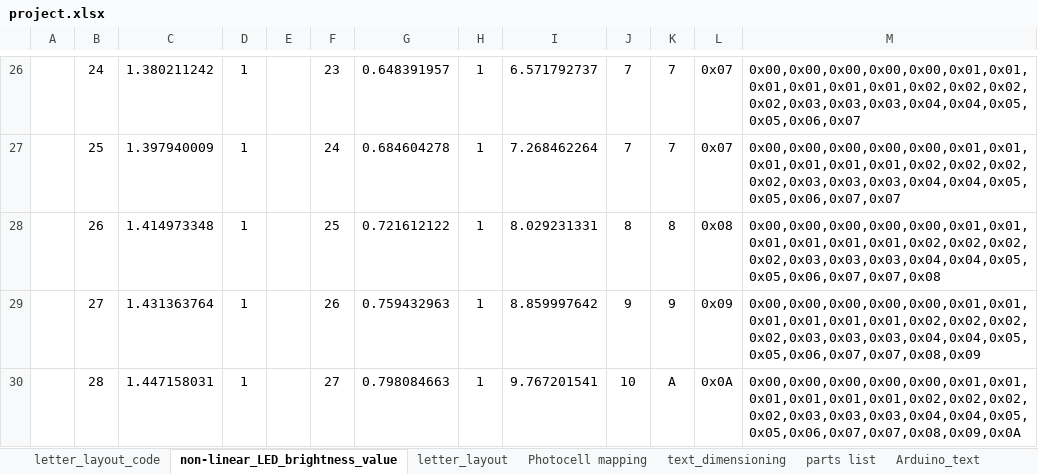
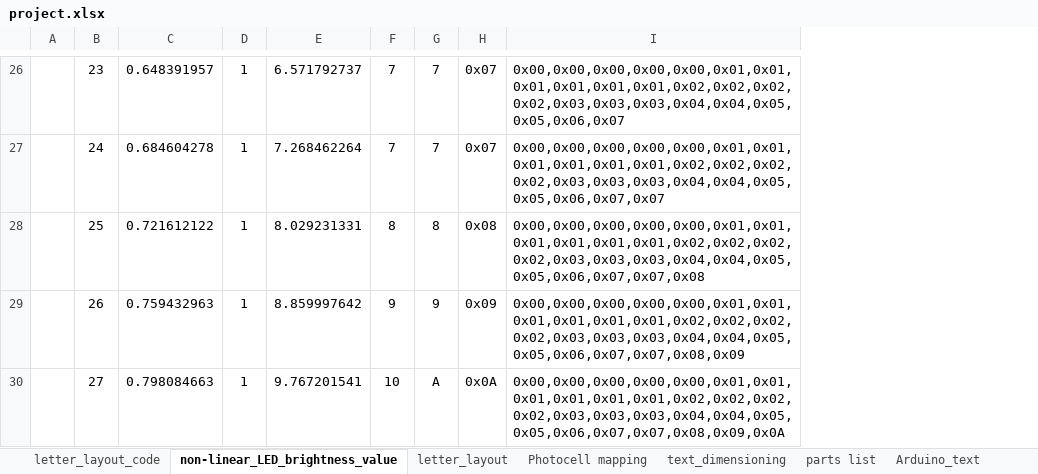
Before and after one commit to mikestebbins/QloneQlocktwoClone, an Excel workbook: project.xlsx, sheet non-linear_LED_brightness_value, drawn as a sheet; only a part is shown, gaps mark what is left out; values as stored, in another font and other column widths than the file's, no borders; charts and pictures not drawn; removed rows and columns are numbered as before the commit, all else as after; the diff covers the shown part only; the diff names each change by its address in the sheet, - before the commit and + after, or states it on an @@ line.

```diff
--- a/project.xlsx (sheet non-linear_LED_brightness_value)
+++ b/project.xlsx (sheet non-linear_LED_brightness_value)
-column C, rows 26-30: 1.380211242 | 1.397940009 | 1.414973348 | 1.431363764 | 1.447158031
+column C, rows 26-30: 0.648391957 | 0.684604278 | 0.721612122 | 0.759432963 | 0.798084663
-column E, empty
-column F, rows 26-30: 23 | 24 | 25 | 26 | 27
-column G, rows 26-30: 0.648391957 | 0.684604278 | 0.721612122 | 0.759432963 | 0.798084663
-column H, rows 26-30: all 1
-B26: 24
+B26: 23
-B27: 25
+B27: 24
-B28: 26
+B28: 25
-B29: 27
+B29: 26
-B30: 28
+B30: 27
```
Also changed, not shown: other rows of this sheet, formulas that keep their value, charts or pictures.
